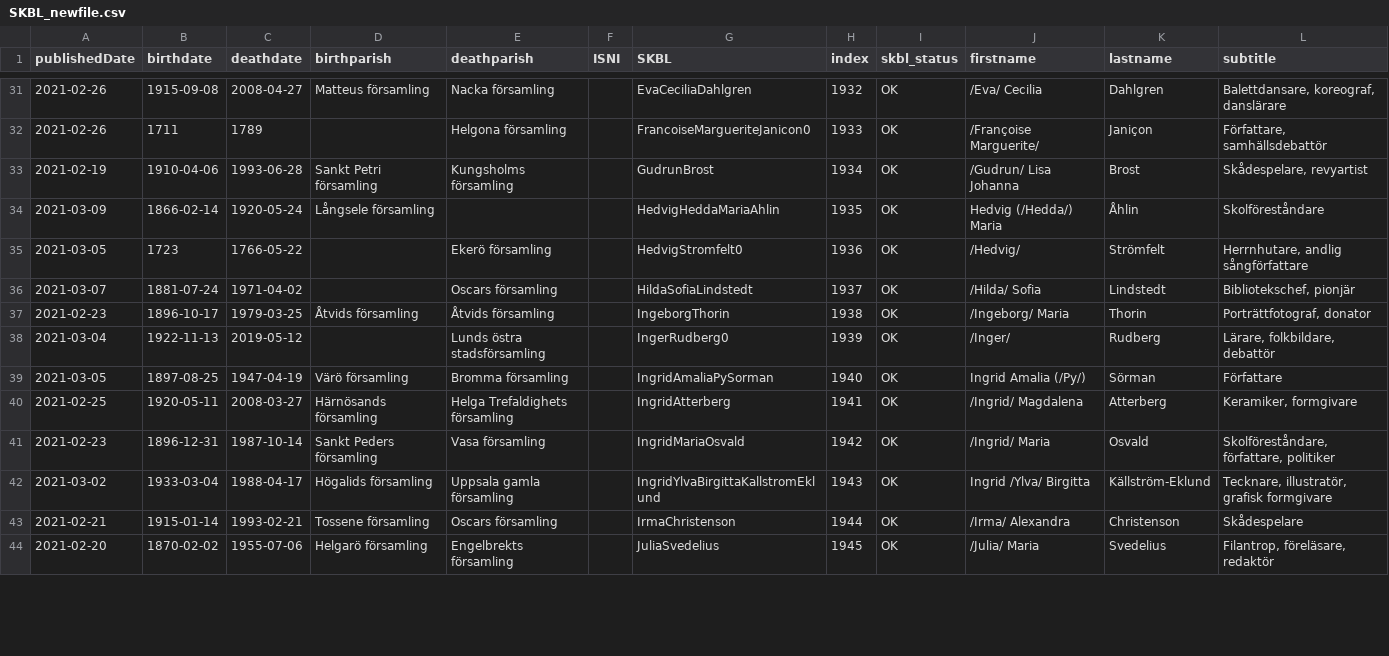
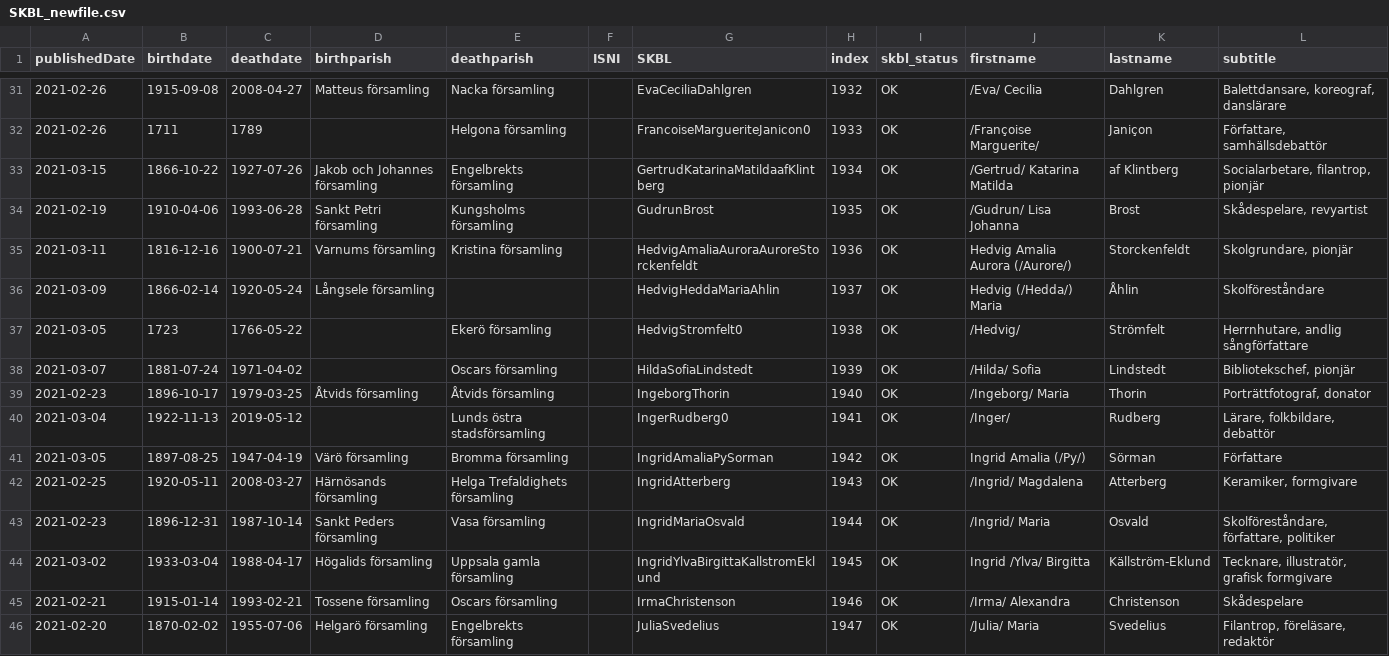
Before and after one commit to salgo60/open-data-examples, a CSV file: SKBL_newfile.csv, drawn as a sheet; only a part is shown, gaps mark what is left out; the diff covers the shown part only.

Commit message:
SKBL

```diff
--- a/SKBL_newfile.csv
+++ b/SKBL_newfile.csv
@@ -32,13 +32,15 @@ publishedDate,birthdate,deathdate,birthparish,deathparish,ISNI,SKBL,index,skbl_s
 2021-02-26,1711,1789,,Helgona församling,,FrancoiseMargueriteJanicon0,1933,OK,/Françoise Marguerite/,Janiçon,"Författare, samhällsdebattör"
-2021-02-19,1910-04-06,1993-06-28,Sankt Petri församling,Kungsholms församling,,GudrunBrost,1934,OK,/Gudrun/ Lisa Johanna,Brost,"Skådespelare, revyartist"
-2021-03-09,1866-02-14,1920-05-24,Långsele församling,,,HedvigHeddaMariaAhlin,1935,OK,Hedvig (/Hedda/) Maria,Åhlin,Skolföreståndare
-2021-03-05,1723,1766-05-22,,Ekerö församling,,HedvigStromfelt0,1936,OK,/Hedvig/,Strömfelt,"Herrnhutare, andlig sångförfattare"
-2021-03-07,1881-07-24,1971-04-02,,Oscars församling,,HildaSofiaLindstedt,1937,OK,/Hilda/ Sofia,Lindstedt,"Bibliotekschef, pionjär"
-2021-02-23,1896-10-17,1979-03-25,Åtvids församling,Åtvids församling,,IngeborgThorin,1938,OK,/Ingeborg/ Maria,Thorin,"Porträttfotograf, donator"
-2021-03-04,1922-11-13,2019-05-12,,Lunds östra stadsförsamling,,IngerRudberg0,1939,OK,/Inger/,Rudberg,"Lärare, folkbildare, debattör"
-2021-03-05,1897-08-25,1947-04-19,Värö församling,Bromma församling,,IngridAmaliaPySorman,1940,OK,Ingrid Amalia (/Py/),Sörman,Författare
-2021-02-25,1920-05-11,2008-03-27,Härnösands församling,Helga Trefaldighets församling,,IngridAtterberg,1941,OK,/Ingrid/ Magdalena,Atterberg,"Keramiker, formgivare"
-2021-02-23,1896-12-31,1987-10-14,Sankt Peders församling,Vasa församling,,IngridMariaOsvald,1942,OK,/Ingrid/ Maria,Osvald,"Skolföreståndare, författare, politiker"
-2021-03-02,1933-03-04,1988-04-17,Högalids församling,Uppsala gamla församling,,IngridYlvaBirgittaKallstromEklund,1943,OK,Ingrid /Ylva/ Birgitta,Källström-Eklund,"Tecknare, illustratör, grafisk formgivare"
-2021-02-21,1915-01-14,1993-02-21,Tossene församling,Oscars församling,,IrmaChristenson,1944,OK,/Irma/ Alexandra,Christenson,Skådespelare
-2021-02-20,1870-02-02,1955-07-06,Helgarö församling,Engelbrekts församling,,JuliaSvedelius,1945,OK,/Julia/ Maria,Svedelius,"Filantrop, föreläsare, redaktör"
+2021-03-15,1866-10-22,1927-07-26,Jakob och Johannes församling,Engelbrekts församling,,GertrudKatarinaMatildaafKlintberg,1934,OK,/Gertrud/ Katarina Matilda,af Klintberg,"Socialarbetare, filantrop, pionjär"
+2021-02-19,1910-04-06,1993-06-28,Sankt Petri församling,Kungsholms församling,,GudrunBrost,1935,OK,/Gudrun/ Lisa Johanna,Brost,"Skådespelare, revyartist"
+2021-03-11,1816-12-16,1900-07-21,Varnums församling,Kristina församling,,HedvigAmaliaAuroraAuroreStorckenfeldt,1936,OK,Hedvig Amalia Aurora (/Aurore/),Storckenfeldt,"Skolgrundare, pionjär"
+2021-03-09,1866-02-14,1920-05-24,Långsele församling,,,HedvigHeddaMariaAhlin,1937,OK,Hedvig (/Hedda/) Maria,Åhlin,Skolföreståndare
+2021-03-05,1723,1766-05-22,,Ekerö församling,,HedvigStromfelt0,1938,OK,/Hedvig/,Strömfelt,"Herrnhutare, andlig sångförfattare"
+2021-03-07,1881-07-24,1971-04-02,,Oscars församling,,HildaSofiaLindstedt,1939,OK,/Hilda/ Sofia,Lindstedt,"Bibliotekschef, pionjär"
+2021-02-23,1896-10-17,1979-03-25,Åtvids församling,Åtvids församling,,IngeborgThorin,1940,OK,/Ingeborg/ Maria,Thorin,"Porträttfotograf, donator"
+2021-03-04,1922-11-13,2019-05-12,,Lunds östra stadsförsamling,,IngerRudberg0,1941,OK,/Inger/,Rudberg,"Lärare, folkbildare, debattör"
+2021-03-05,1897-08-25,1947-04-19,Värö församling,Bromma församling,,IngridAmaliaPySorman,1942,OK,Ingrid Amalia (/Py/),Sörman,Författare
+2021-02-25,1920-05-11,2008-03-27,Härnösands församling,Helga Trefaldighets församling,,IngridAtterberg,1943,OK,/Ingrid/ Magdalena,Atterberg,"Keramiker, formgivare"
+2021-02-23,1896-12-31,1987-10-14,Sankt Peders församling,Vasa församling,,IngridMariaOsvald,1944,OK,/Ingrid/ Maria,Osvald,"Skolföreståndare, författare, politiker"
+2021-03-02,1933-03-04,1988-04-17,Högalids församling,Uppsala gamla församling,,IngridYlvaBirgittaKallstromEklund,1945,OK,Ingrid /Ylva/ Birgitta,Källström-Eklund,"Tecknare, illustratör, grafisk formgivare"
+2021-02-21,1915-01-14,1993-02-21,Tossene församling,Oscars församling,,IrmaChristenson,1946,OK,/Irma/ Alexandra,Christenson,Skådespelare
+2021-02-20,1870-02-02,1955-07-06,Helgarö församling,Engelbrekts församling,,JuliaSvedelius,1947,OK,/Julia/ Maria,Svedelius,"Filantrop, föreläsare, redaktör"
```
Also changed, not shown: 3 added rows, 1 removed row and 64 edited cells elsewhere in this file, SKBL_new.csv, 1 other file.
